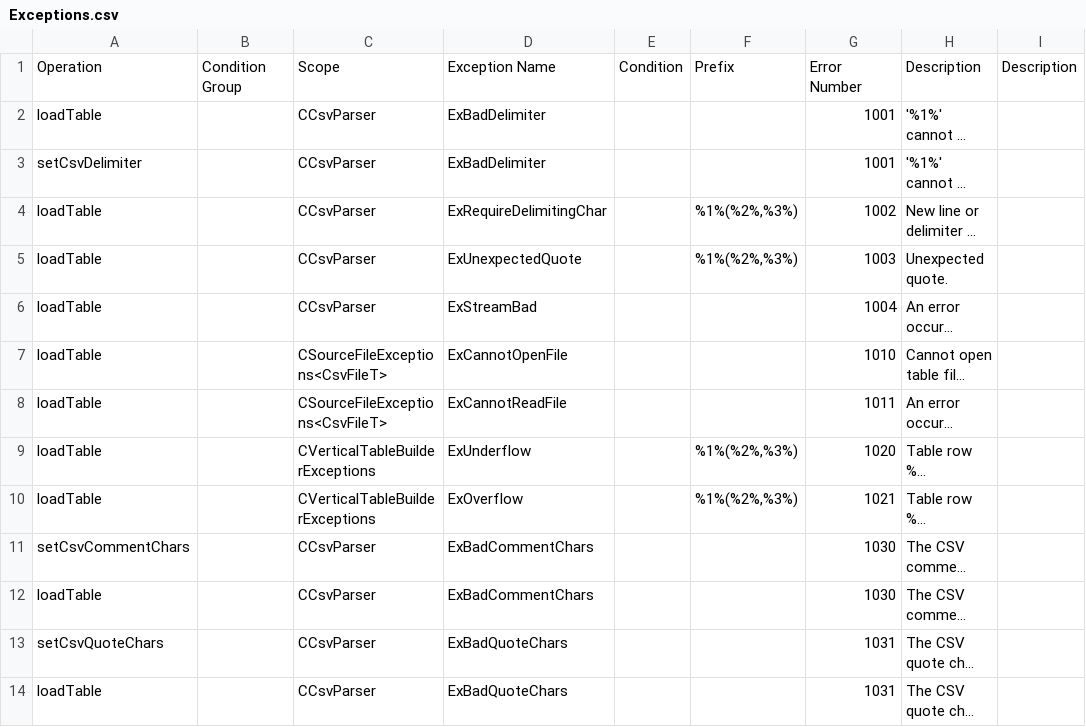
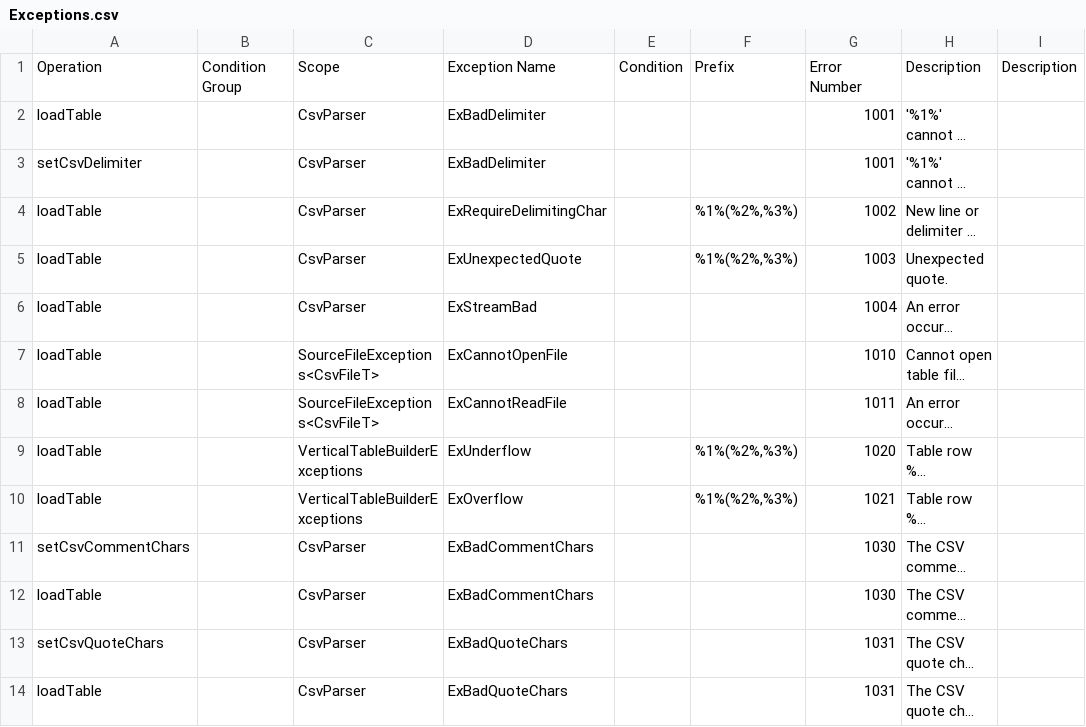
Before and after one commit to squeakycode/code-creation-kit, a CSV file: codegen/datamodels/Exceptions.csv, drawn as a sheet; only a part is shown; long unchanged cells end in …; the diff covers the shown part only; the diff names each change by its address in the sheet, - before the commit and + after, or states it on an @@ line.

```diff
--- a/codegen/datamodels/Exceptions.csv
+++ b/codegen/datamodels/Exceptions.csv
-C2:C6: CCsvParser
+C2:C6: CsvParser
-C7:C8: CSourceFileExceptions<CsvFileT>
+C7:C8: SourceFileExceptions<CsvFileT>
-C9:C10: CVerticalTableBuilderExceptions
+C9:C10: VerticalTableBuilderExceptions
-C11:C14: CCsvParser
+C11:C14: CsvParser
```
Also changed, not shown: 70 edited cells elsewhere in this file, 53 other files.
